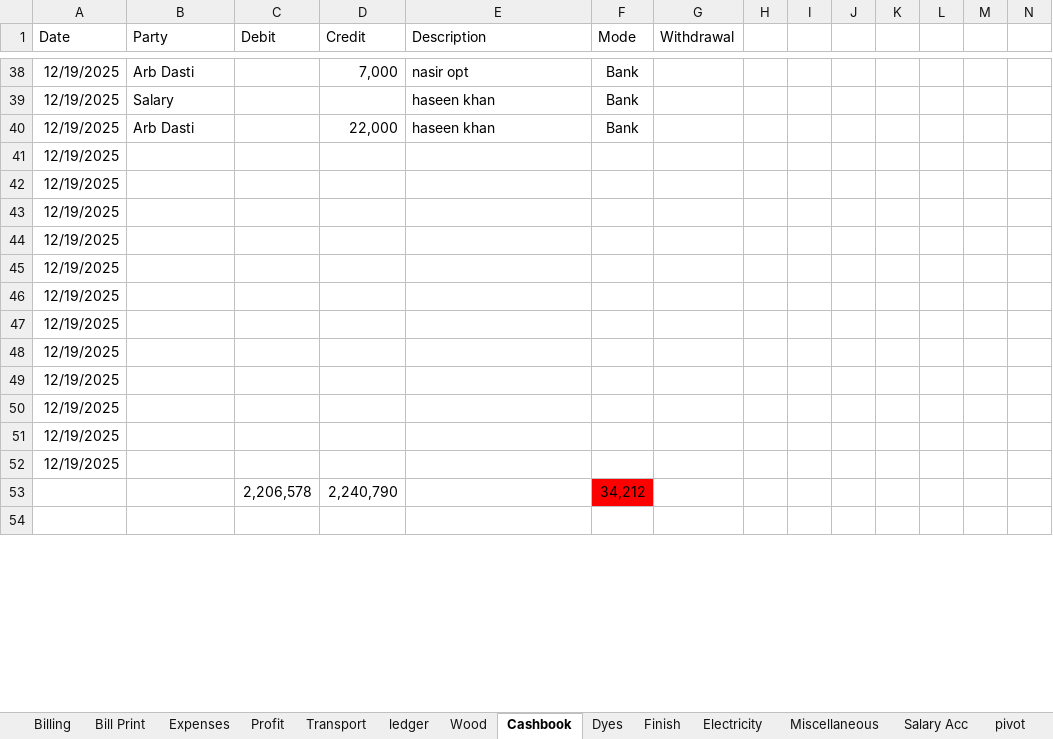
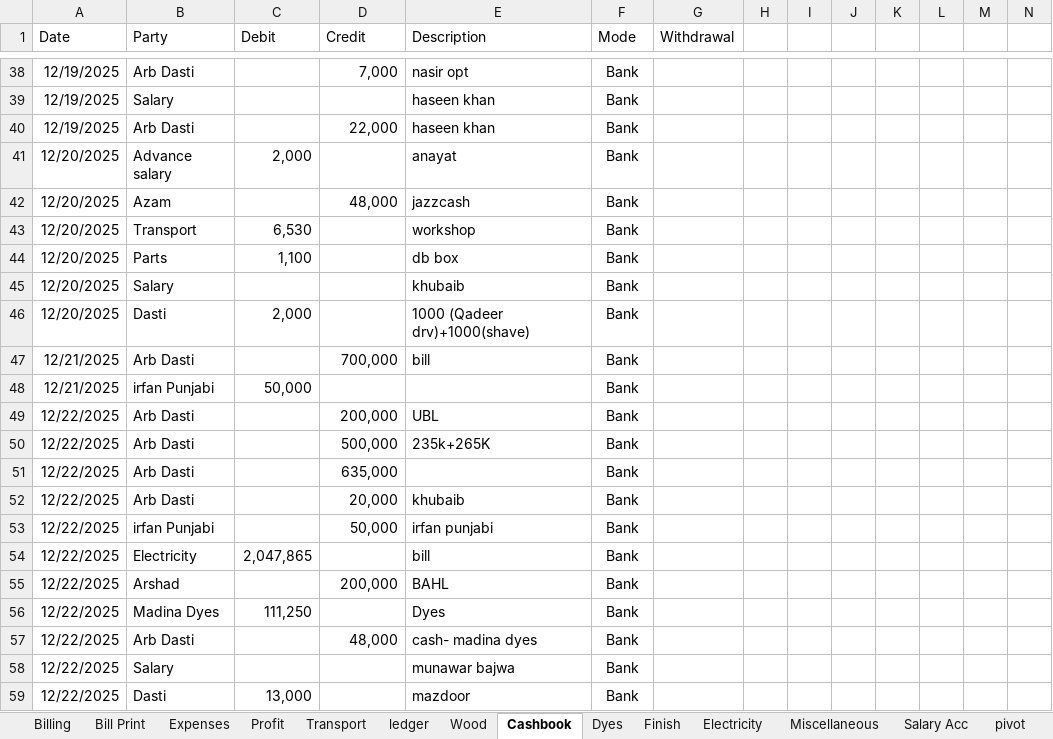
Before and after one commit to omerrazzaq4/AlHamd_Dec, an Excel workbook: Factory_Khata_December.xlsx, sheet Cashbook, drawn as a sheet; only a part is shown, gaps mark what is left out; the shorter side is filled out with more unchanged rows; values as stored, in another font and other column widths than the file's, no borders; charts and pictures and table styles not drawn; removed rows and columns are numbered as before the commit, all else as after; rows hold the shown columns only; the diff covers the shown part only; the diff names each change by its address in the sheet, - before the commit and + after, or states it on an @@ line.

```diff
--- a/Factory_Khata_December.xlsx (sheet Cashbook)
+++ b/Factory_Khata_December.xlsx (sheet Cashbook)
-row 41: 12/19/2025
-row 42: 12/19/2025
-row 43: 12/19/2025
-row 44: 12/19/2025
-row 45: 12/19/2025
-row 46: 12/19/2025
-row 47: 12/19/2025
-row 48: 12/19/2025
-row 49: 12/19/2025
-row 50: 12/19/2025
-row 51: 12/19/2025
-row 52: 12/19/2025
-row 53:  |  | 2,206,578 | 2,240,790 |  | 34,212
+row 41: 12/20/2025 | Advance salary | 2,000 |  | anayat | Bank
+row 42: 12/20/2025 | Azam |  | 48,000 | jazzcash | Bank
+row 43: 12/20/2025 | Transport | 6,530 |  | workshop | Bank
+row 44: 12/20/2025 | Parts | 1,100 |  | db box | Bank
+row 45: 12/20/2025 | Salary |  |  | khubaib | Bank
+row 46: 12/20/2025 | Dasti | 2,000 |  | 1000 (Qadeer drv)+1000(shave) | Bank
+row 47: 12/21/2025 | Arb Dasti |  | 700,000 | bill | Bank
+row 48: 12/21/2025 | irfan Punjabi | 50,000 |  |  | Bank
+row 49: 12/22/2025 | Arb Dasti |  | 200,000 | UBL | Bank
+row 50: 12/22/2025 | Arb Dasti |  | 500,000 | 235k+265K | Bank
+row 51: 12/22/2025 | Arb Dasti |  | 635,000 |  | Bank
+row 52: 12/22/2025 | Arb Dasti |  | 20,000 | khubaib | Bank
+row 53: 12/22/2025 | irfan Punjabi |  | 50,000 | irfan punjabi | Bank
+row 54: 12/22/2025 | Electricity | 2,047,865 |  | bill | Bank
+row 55: 12/22/2025 | Arshad |  | 200,000 | BAHL | Bank
+row 56: 12/22/2025 | Madina Dyes | 111,250 |  | Dyes | Bank
+row 57: 12/22/2025 | Arb Dasti |  | 48,000 | cash- madina dyes | Bank
+row 58: 12/22/2025 | Salary |  |  | munawar bajwa | Bank
+row 59: 12/22/2025 | Dasti | 13,000 |  | mazdoor | Bank
```
Also changed, not shown: 16 added rows, 22 removed rows, 21 edited cells and cell formats elsewhere in this sheet, sheet Billing, sheet ledger, sheet pivot, sheet Wood, sheet Finish, sheet Dyes, 5 more sheets, formulas that keep their value.
